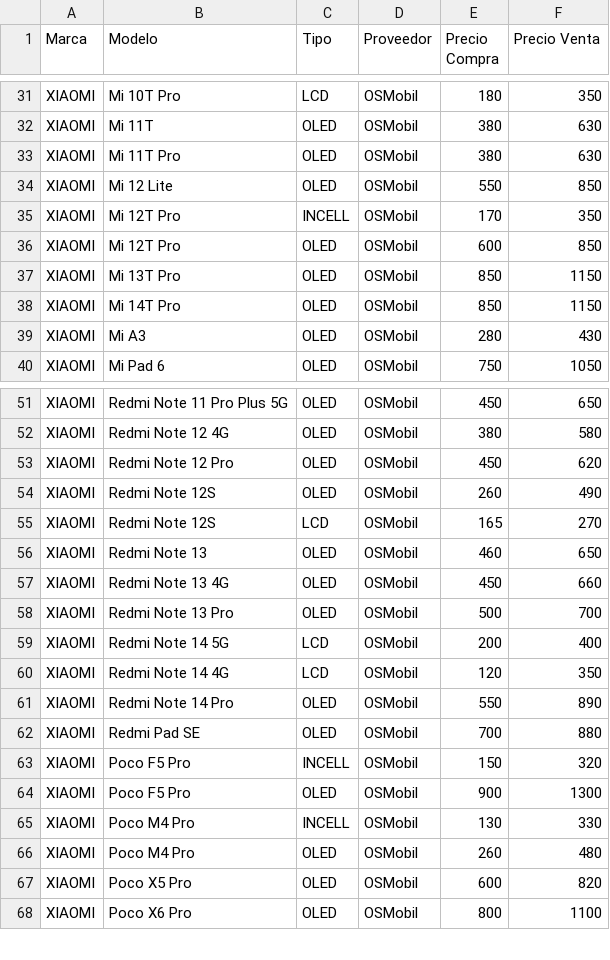
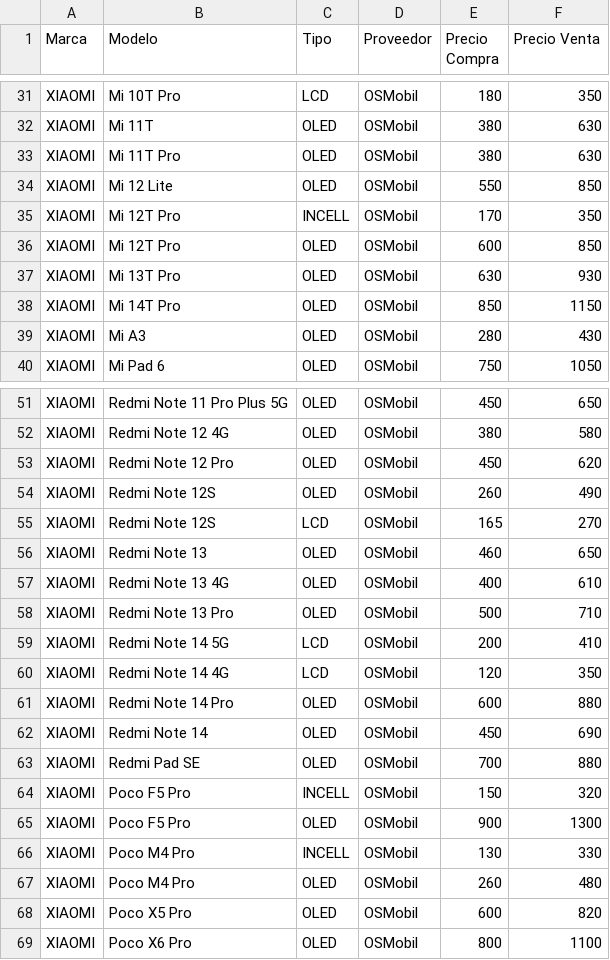
Before and after one commit to SCZ-BO/DrXiaomi, a CSV file: precio/data/osmobil.csv, drawn as a sheet; only a part is shown, gaps mark what is left out.

Commit message:
Update osmobil.csv

```diff
--- a/precio/data/osmobil.csv
+++ b/precio/data/osmobil.csv
@@ -36,3 +36,3 @@ XIAOMI,Mi 12T Pro,INCELL,OSMobil,170,350
 XIAOMI,Mi 12T Pro,OLED,OSMobil,600,850
-XIAOMI,Mi 13T Pro,OLED,OSMobil,850,1150
+XIAOMI,Mi 13T Pro,OLED,OSMobil,630,930
 XIAOMI,Mi 14T Pro,OLED,OSMobil,850,1150
@@ -56,7 +56,8 @@ XIAOMI,Redmi Note 12S,LCD,OSMobil,165,270
 XIAOMI,Redmi Note 13,OLED,OSMobil,460,650
-XIAOMI,Redmi Note 13 4G,OLED,OSMobil,450,660
-XIAOMI,Redmi Note 13 Pro,OLED,OSMobil,500,700
-XIAOMI,Redmi Note 14 5G,LCD,OSMobil,200,400
+XIAOMI,Redmi Note 13 4G,OLED,OSMobil,400,610
+XIAOMI,Redmi Note 13 Pro,OLED,OSMobil,500,710
+XIAOMI,Redmi Note 14 5G,LCD,OSMobil,200,410
 XIAOMI,Redmi Note 14 4G,LCD,OSMobil,120,350
-XIAOMI,Redmi Note 14 Pro,OLED,OSMobil,550,890
+XIAOMI,Redmi Note 14 Pro,OLED,OSMobil,600,880
+XIAOMI,Redmi Note 14,OLED,OSMobil,450,690
 XIAOMI,Redmi Pad SE,OLED,OSMobil,700,880
```
